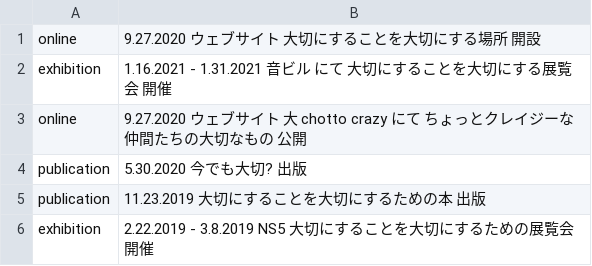
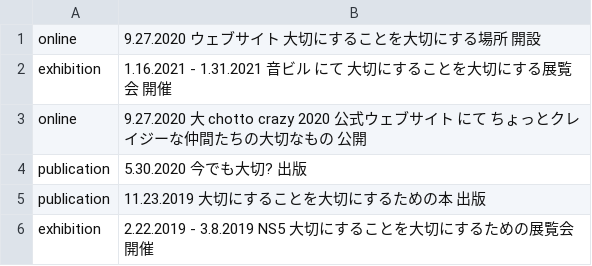
Before and after one commit to pe-hu/index, a CSV file: update/value.csv, drawn as a sheet.

Commit message:
Update value.csv

```diff
--- a/update/value.csv
+++ b/update/value.csv
@@ -2,3 +2,3 @@ online,9.27.2020 ウェブサイト 大切にすることを大切にする場
 exhibition,1.16.2021 - 1.31.2021 音ビル にて 大切にすることを大切にする展覧会 開催,
-online,9.27.2020 ウェブサイト 大 chotto crazy にて ちょっとクレイジーな仲間たちの大切なもの 公開
+online,9.27.2020 大 chotto crazy 2020 公式ウェブサイト にて ちょっとクレイジーな仲間たちの大切なもの 公開
 publication,5.30.2020 今でも大切? 出版,
```
